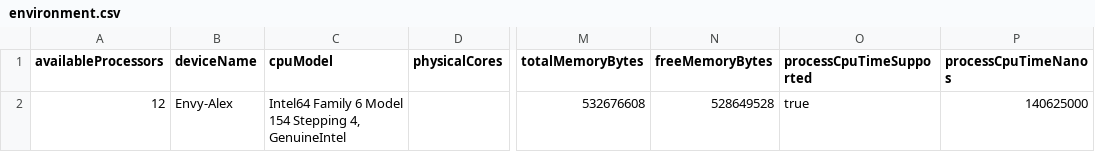
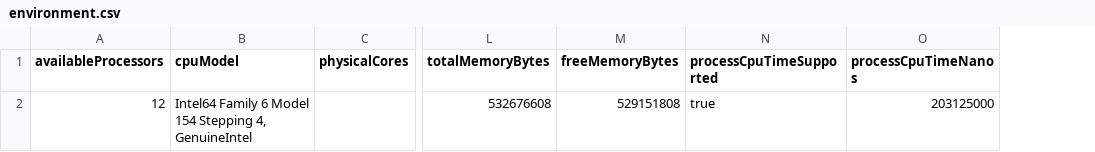
Before and after one commit to pcd-26/PCD-26, a CSV file: assignment-1/benchmarks/results/environment.csv, drawn as a sheet; only a part is shown, gaps mark what is left out; removed rows and columns are numbered as before the commit, all else as after; the diff names each change by its address in the sheet, - before the commit and + after, or states it on an @@ line.

```diff
--- a/assignment-1/benchmarks/results/environment.csv
+++ b/assignment-1/benchmarks/results/environment.csv
-column B (deviceName), row 2: Envy-Alex
-M2 (freeMemoryBytes): 528649528
+M2 (freeMemoryBytes): 529151808
-O2 (processCpuTimeNanos): 140625000
+O2 (processCpuTimeNanos): 203125000
```
Also changed, not shown: assignment-1/benchmarks/results/aggregated-results.csv, assignment-1/benchmarks/results/benchmark-runs.csv, 24 other files.
